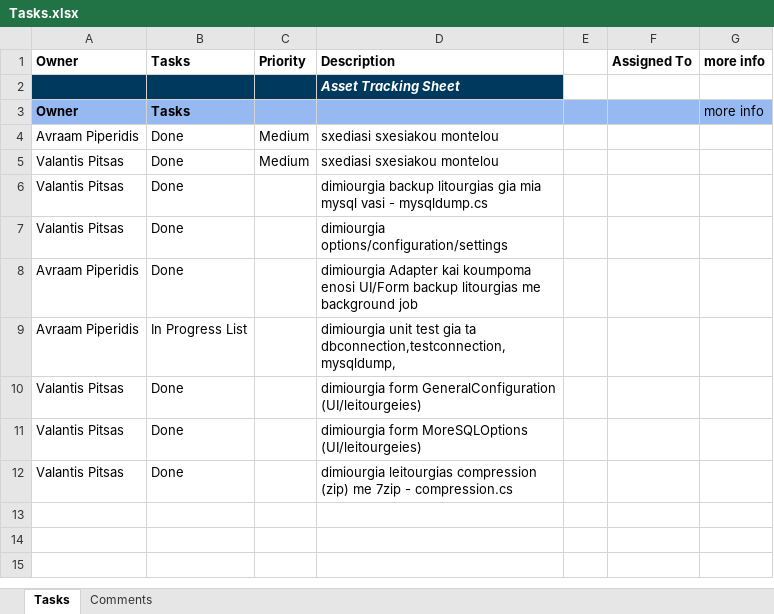
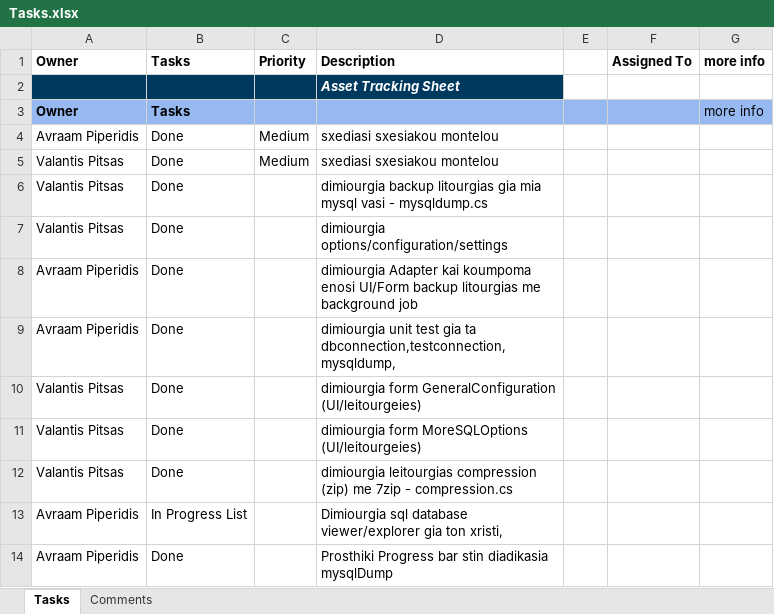
Before and after one commit to johnsimpl/firedump, an Excel workbook: Tasks.xlsx, sheet Tasks, drawn as a sheet; values as stored, in another font and other column widths than the file's, no borders; conditional formats not drawn; the diff names each change by its address in the sheet, - before the commit and + after, or states it on an @@ line.

Commit message:
update Tasks

```diff
--- a/Tasks.xlsx (sheet Tasks)
+++ b/Tasks.xlsx (sheet Tasks)
-B9: In Progress List
+B9: Done
+row 13: Avraam Piperidis | In Progress List |  | Dimiourgia sql database viewer/explorer gia ton xristi,
+row 14: Avraam Piperidis | Done |  | Prosthiki Progress bar stin diadikasia mysqlDump
```
